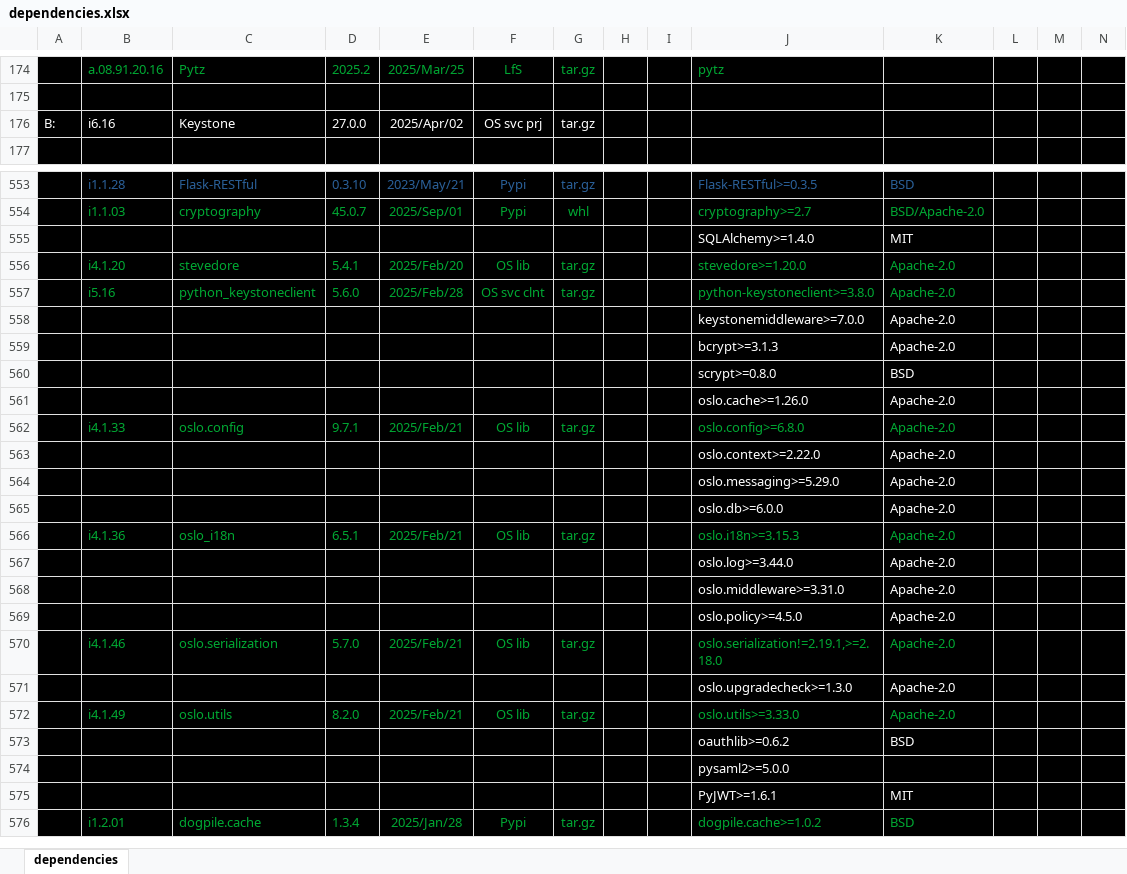
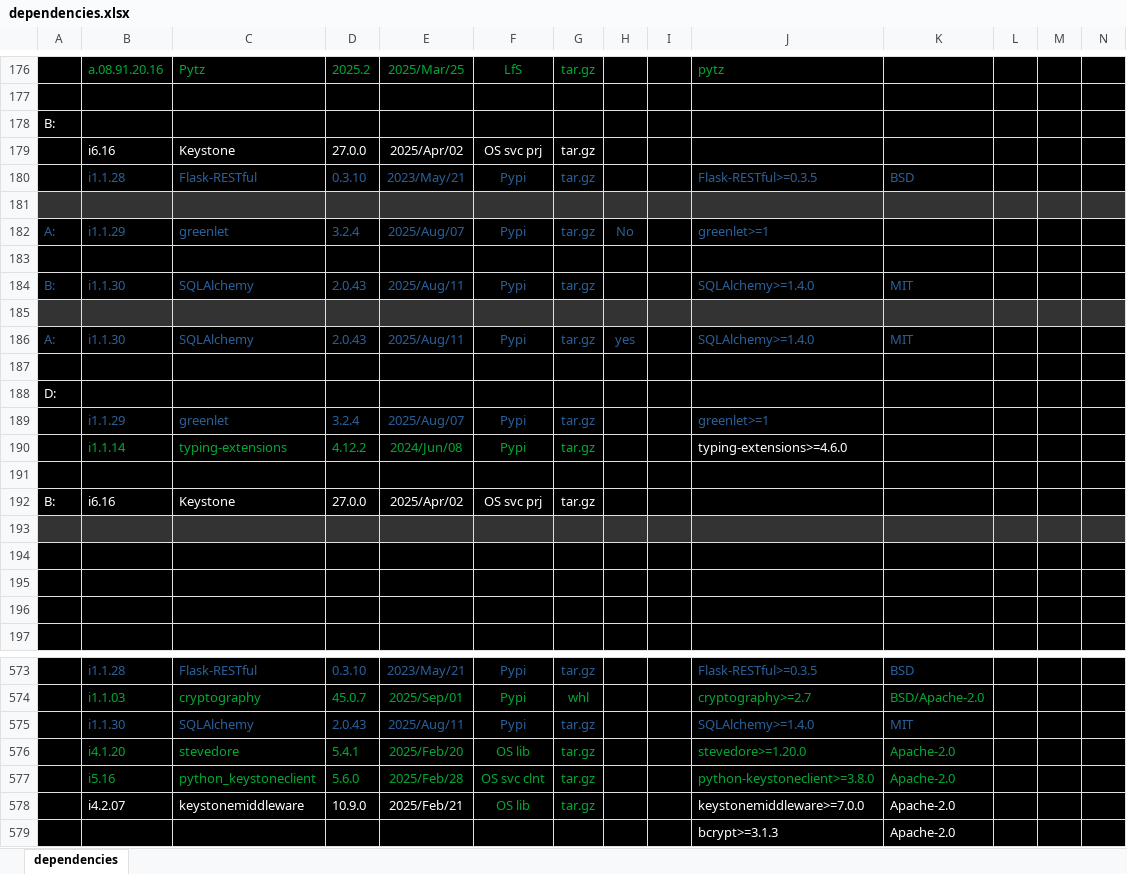
Before and after one commit to sevilla-larry/OpenStack-scripts, an Excel workbook: 25.1.Epoxy/dependencies.xlsx, sheet dependencies, drawn as a sheet; only a part is shown, gaps mark what is left out; the shorter side is filled out with more unchanged rows; values as stored, in another font and other column widths than the file's, no borders; removed rows and columns are numbered as before the commit, all else as after; rows hold the shown columns only; the diff covers the shown part only; the diff names each change by its address in the sheet, - before the commit and + after, or states it on an @@ line.

Commit message:
add sqlalchemy & deps

```diff
--- a/25.1.Epoxy/dependencies.xlsx (sheet dependencies)
+++ b/25.1.Epoxy/dependencies.xlsx (sheet dependencies)
+row 178: B:
+row 179:  | i6.16 | Keystone | 27.0.0 | 2025/Apr/02 | OS svc prj | tar.gz
+row 180:  | i1.1.28 | Flask-RESTful | 0.3.10 | 2023/May/21 | Pypi | tar.gz |  |  | Flask-RESTful>=0.3.5 | BSD
+row 181: (empty)
+row 182: A: | i1.1.29 | greenlet | 3.2.4 | 2025/Aug/07 | Pypi | tar.gz | No |  | greenlet>=1
+row 183: (empty)
+row 184: B: | i1.1.30 | SQLAlchemy | 2.0.43 | 2025/Aug/11 | Pypi | tar.gz |  |  | SQLAlchemy>=1.4.0 | MIT
+row 185: (empty)
+row 186: A: | i1.1.30 | SQLAlchemy | 2.0.43 | 2025/Aug/11 | Pypi | tar.gz | yes |  | SQLAlchemy>=1.4.0 | MIT
+row 187: (empty)
+row 188: D:
+row 189:  | i1.1.29 | greenlet | 3.2.4 | 2025/Aug/07 | Pypi | tar.gz |  |  | greenlet>=1
+row 190:  | i1.1.14 | typing-extensions | 4.12.2 | 2024/Jun/08 | Pypi | tar.gz |  |  | typing-extensions>=4.6.0
+row 191: (empty)
+row 193: (empty)
+row 194: (empty)
+row 195: (empty)
+row 196: (empty)
-row 555:  |  |  |  |  |  |  |  |  | SQLAlchemy>=1.4.0 | MIT
+row 575:  | i1.1.30 | SQLAlchemy | 2.0.43 | 2025/Aug/11 | Pypi | tar.gz |  |  | SQLAlchemy>=1.4.0 | MIT
-row 558:  |  |  |  |  |  |  |  |  | keystonemiddleware>=7.0.0 | Apache-2.0
+row 578:  | i4.2.07 | keystonemiddleware | 10.9.0 | 2025/Feb/21 | OS lib | tar.gz |  |  | keystonemiddleware>=7.0.0 | Apache-2.0
```
Also changed, not shown: 2 added rows and 1 edited cell elsewhere in this sheet, 7 other files.
